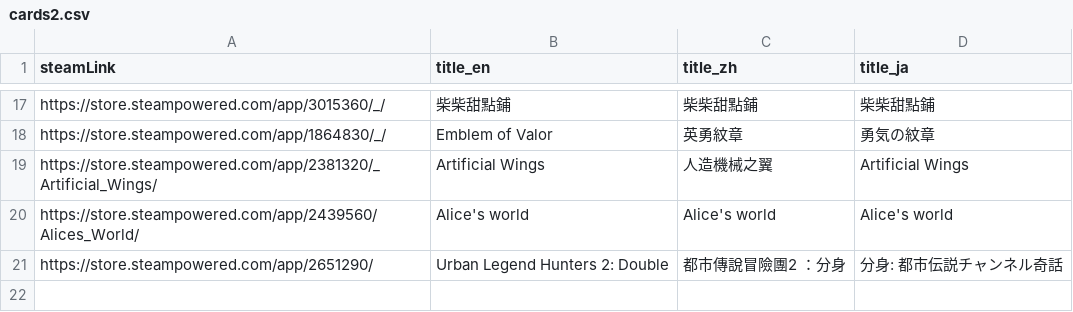
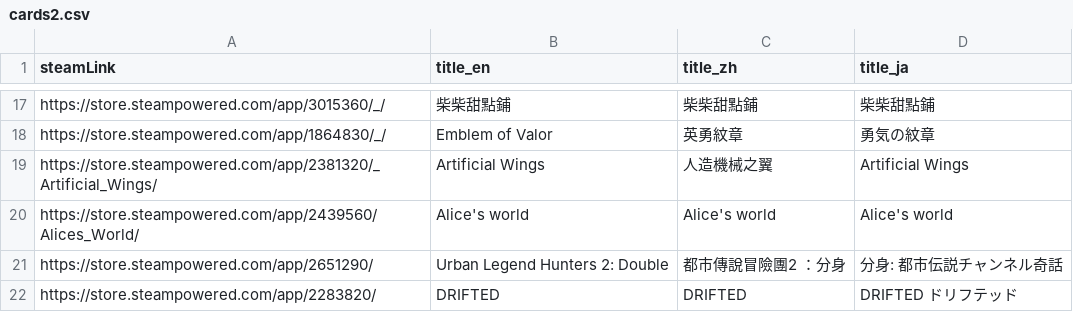
Before and after one commit to FilterGame/IndieGameWebTW, a CSV file: cards2.csv, drawn as a sheet; only a part is shown, gaps mark what is left out; the diff names each change by its address in the sheet, - before the commit and + after, or states it on an @@ line.

```diff
--- a/cards2.csv
+++ b/cards2.csv
+row 22: https://store.steampowered.com/app/2283820/ | DRIFTED | DRIFTED | DRIFTED ドリフテッド
```
Also changed, not shown: cards3.csv, cards4.csv.
